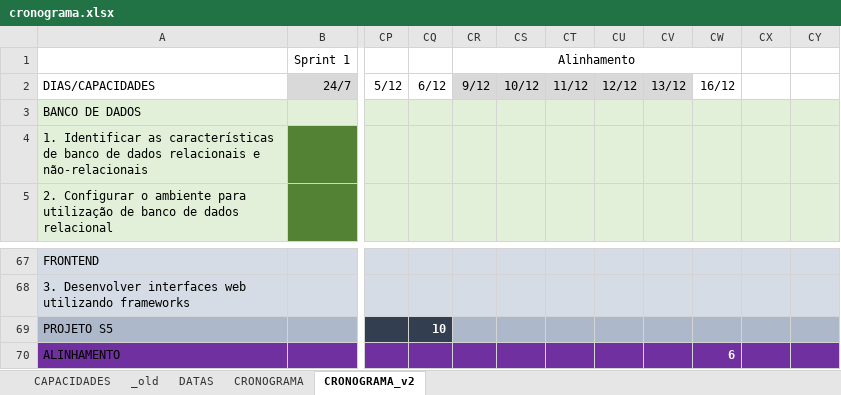
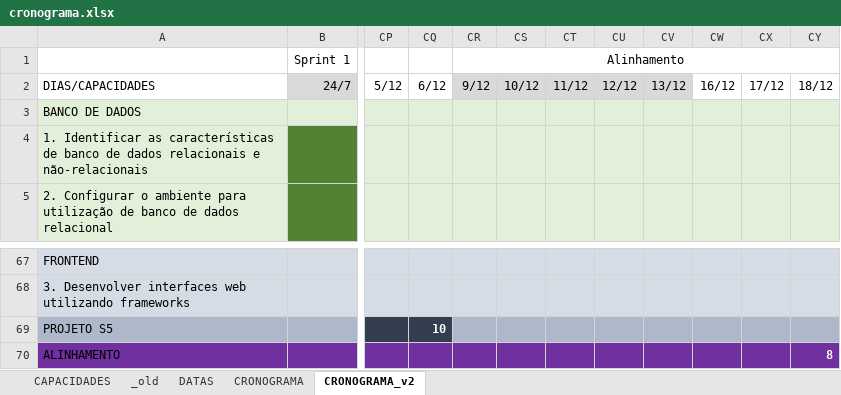
Before and after one commit to corujasdevbr/senai-desenvolvimento-2s2019, an Excel workbook: planejamento/cronograma.xlsx, sheet CRONOGRAMA_v2, drawn as a sheet; only a part is shown, gaps mark what is left out; values as stored, in another font and other column widths than the file's, no borders; the diff names each change by its address in the sheet, - before the commit and + after, or states it on an @@ line.

```diff
--- a/planejamento/cronograma.xlsx (sheet CRONOGRAMA_v2)
+++ b/planejamento/cronograma.xlsx (sheet CRONOGRAMA_v2)
-CR1:CW1 merged
+CR1:CY1 merged
-CX2: (empty)
+CX2: 17/12
-CY2: (empty)
+CY2: 18/12
-CW70: 6
+CW70: (empty)
-CY70: (empty)
+CY70: 8
```
Also changed, not shown: 17 other files.
